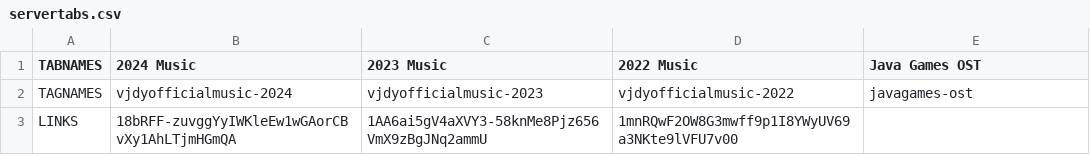
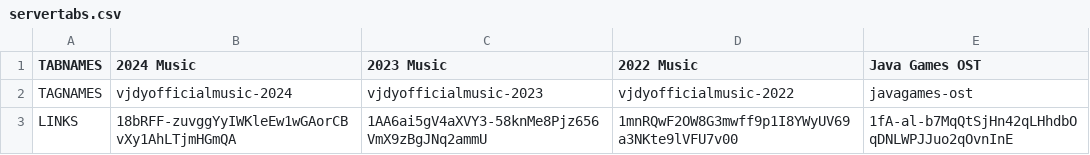
Before and after one commit to vjdyofficial/vjdyofficial, a CSV file: Music Store/servertabs.csv, drawn as a sheet.

Commit message:
Real-time server tab updates

```diff
--- a/Music Store/servertabs.csv
+++ b/Music Store/servertabs.csv
@@ -2,2 +2,2 @@
 "TAGNAMES","vjdyofficialmusic-2024","vjdyofficialmusic-2023","vjdyofficialmusic-2022","javagames-ost"
-"LINKS","18bRFF-zuvggYyIWKleEw1wGAorCBvXy1AhLTjmHGmQA","1AA6ai5gV4aXVY3-58knMe8Pjz656VmX9zBgJNq2ammU","1mnRQwF2OW8G3mwff9p1I8YWyUV69a3NKte9lVFU7v00",""
+"LINKS","18bRFF-zuvggYyIWKleEw1wGAorCBvXy1AhLTjmHGmQA","1AA6ai5gV4aXVY3-58knMe8Pjz656VmX9zBgJNq2ammU","1mnRQwF2OW8G3mwff9p1I8YWyUV69a3NKte9lVFU7v00","1fA-al-b7MqQtSjHn42qLHhdbOqDNLWPJJuo2qOvnInE"
```
